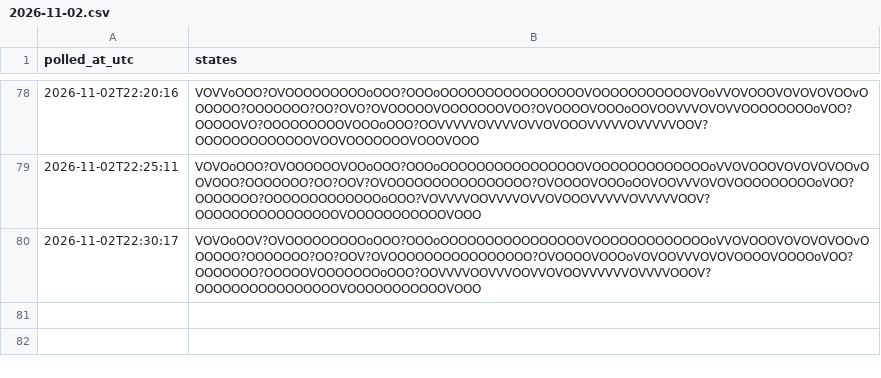
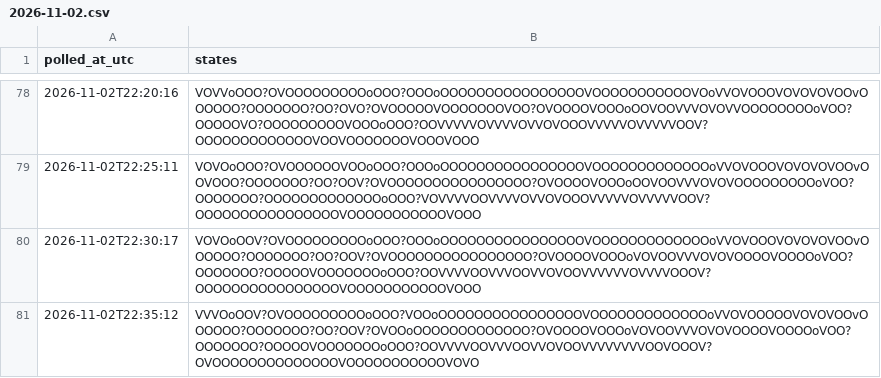
Before and after one commit to citina/curb-log, a CSV file: tools/data/ci/2026-11-02.csv, drawn as a sheet; only a part is shown, gaps mark what is left out.

Commit message:
poll 2026-11-02T22:35:13Z

```diff
--- a/tools/data/ci/2026-11-02.csv
+++ b/tools/data/ci/2026-11-02.csv
@@ -80 +80,2 @@ polled_at_utc,states
 2026-11-02T22:30:17,VOVOoOOV?OVOOOOOOOOOoOOO?OOOoOOOOOOOOOOOOOOOOVOOOOOOOOOOOOOoVVOVOOOVOVOVOVOOvOOOOOO?OOOOOOO?OO?OOV?OVOOOOOOOOOOOOOOOO?OVOOOOVOOOoVOVOOVVVOVOVOOOOVOOOOoVOO?OOOOOOO?OOOOOVOOOOOOOoOOO?OOVVVVOOVVVOOVVOVOOVVVVVVOVVVVOOOV?OOOOOOOOOOOOOOOOVOOOOOOOOOOOVOOO
+2026-11-02T22:35:12,VVVOoOOV?OVOOOOOOOOOoOOO?VOOoOOOOOOOOOOOOOOOOVOOOOOOOOOOOOOoVVOVOOOOOVOVOVOOvOOOOOO?OOOOOOO?OO?OOV?OVOOoOOOOOOOOOOOOO?OVOOOOVOOOoVOVOOVVVOVOVOOOOVOOOOoVOO?OOOOOOO?OOOOOVOOOOOOOoOOO?OOVVVVOOVVVOOVVOVOOVVVVVVVVOOVOOOV?OVOOOOOOOOOOOOOOVOOOOOOOOOOOVOVO
```
